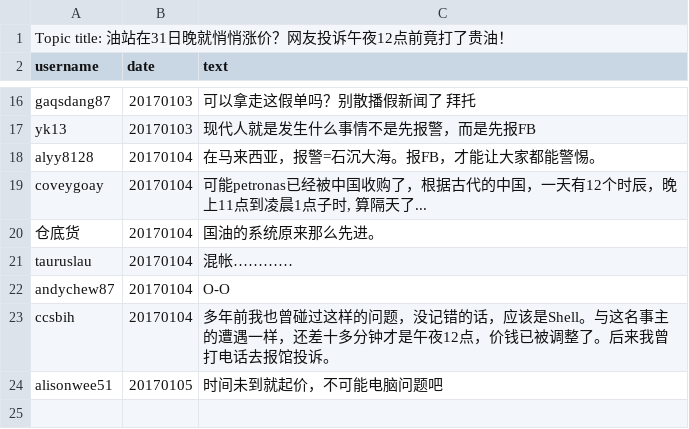
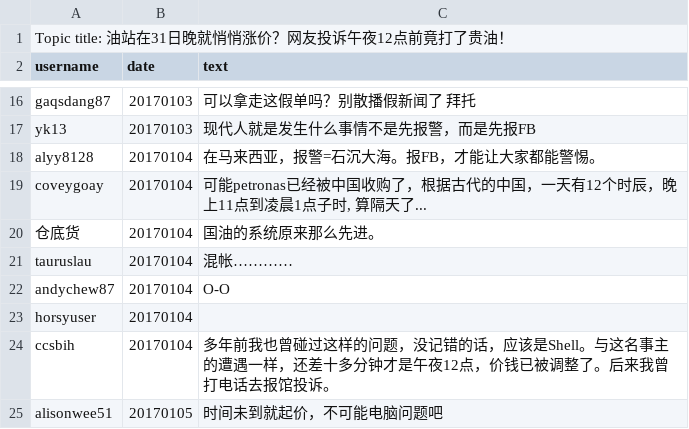
Before and after one commit to fesvictor/TCLCPhase2, a CSV file: analysis/_1_process_raw_data/sample_data/carinet_20170103_油站在31日晚就悄悄涨价？网友投诉午夜12点前竟打了贵油！.csv, drawn as a sheet; only a part is shown, gaps mark what is left out; the diff names each change by its address in the sheet, - before the commit and + after, or states it on an @@ line.

Commit message:
Fix a bug for parse_carinet

```diff
--- a/analysis/_1_process_raw_data/sample_data/carinet_20170103_油站在31日晚就悄悄涨价？网友投诉午夜12点前竟打了贵油！.csv
+++ b/analysis/_1_process_raw_data/sample_data/carinet_20170103_油站在31日晚就悄悄涨价？网友投诉午夜12点前竟打了贵油！.csv
+row 23: horsyuser | 20170104
```
Also changed, not shown: 1 other file.
